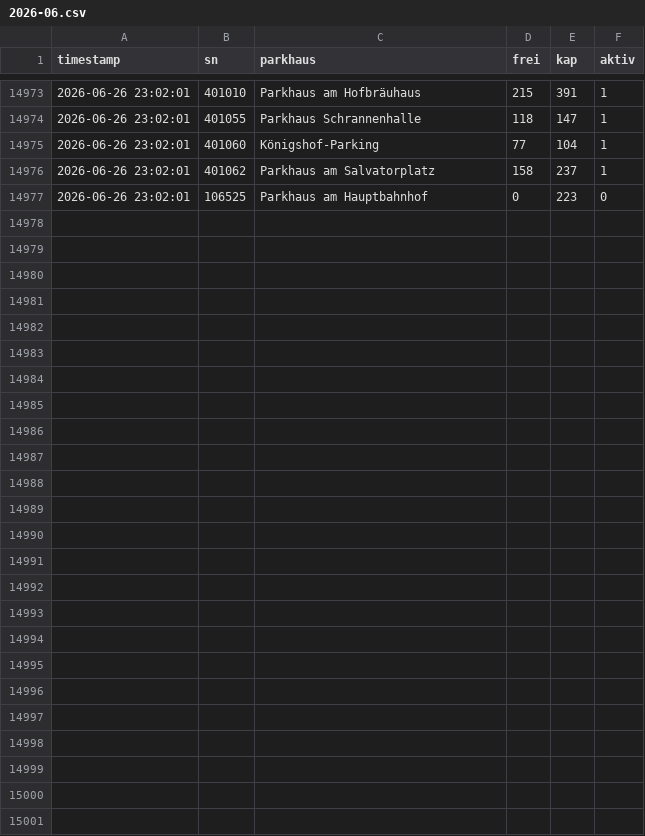
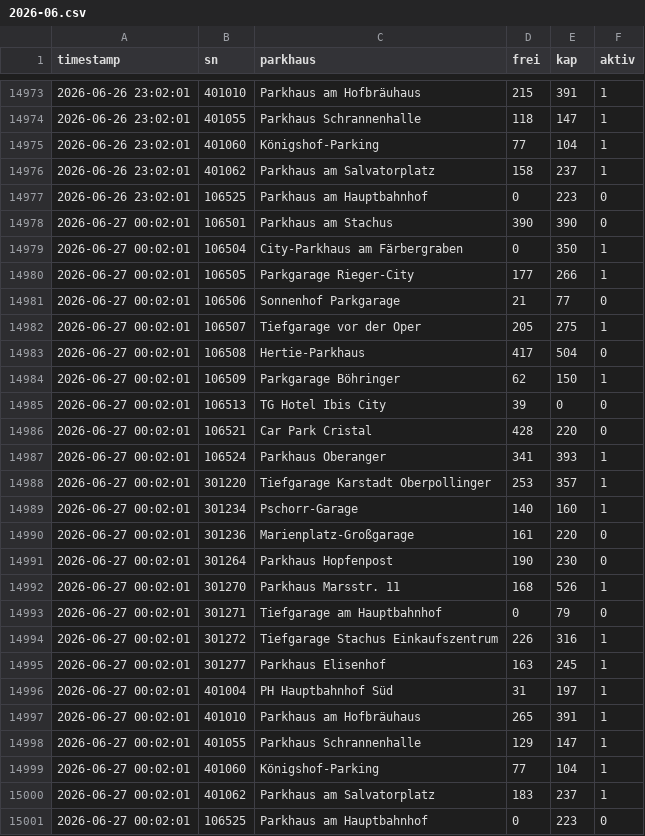
Before and after one commit to heibie/parkraumwende, a CSV file: data/details/2026-06.csv, drawn as a sheet; only a part is shown, gaps mark what is left out; the diff names each change by its address in the sheet, - before the commit and + after, or states it on an @@ line.

Commit message:
data: details 2026-06-27 00:02:01

```diff
--- a/data/details/2026-06.csv
+++ b/data/details/2026-06.csv
+row 14978: 2026-06-27 00:02:01 | 106501 | Parkhaus am Stachus | 390 | 390 | 0
+row 14979: 2026-06-27 00:02:01 | 106504 | City-Parkhaus am Färbergraben | 0 | 350 | 1
+row 14980: 2026-06-27 00:02:01 | 106505 | Parkgarage Rieger-City | 177 | 266 | 1
+row 14981: 2026-06-27 00:02:01 | 106506 | Sonnenhof Parkgarage | 21 | 77 | 0
+row 14982: 2026-06-27 00:02:01 | 106507 | Tiefgarage vor der Oper | 205 | 275 | 1
+row 14983: 2026-06-27 00:02:01 | 106508 | Hertie-Parkhaus | 417 | 504 | 0
+row 14984: 2026-06-27 00:02:01 | 106509 | Parkgarage Böhringer | 62 | 150 | 1
+row 14985: 2026-06-27 00:02:01 | 106513 | TG Hotel Ibis City | 39 | 0 | 0
+row 14986: 2026-06-27 00:02:01 | 106521 | Car Park Cristal | 428 | 220 | 0
+row 14987: 2026-06-27 00:02:01 | 106524 | Parkhaus Oberanger | 341 | 393 | 1
+row 14988: 2026-06-27 00:02:01 | 301220 | Tiefgarage Karstadt Oberpollinger | 253 | 357 | 1
+row 14989: 2026-06-27 00:02:01 | 301234 | Pschorr-Garage | 140 | 160 | 1
+row 14990: 2026-06-27 00:02:01 | 301236 | Marienplatz-Großgarage | 161 | 220 | 0
+row 14991: 2026-06-27 00:02:01 | 301264 | Parkhaus Hopfenpost | 190 | 230 | 0
+row 14992: 2026-06-27 00:02:01 | 301270 | Parkhaus Marsstr. 11 | 168 | 526 | 1
+row 14993: 2026-06-27 00:02:01 | 301271 | Tiefgarage am Hauptbahnhof | 0 | 79 | 0
+row 14994: 2026-06-27 00:02:01 | 301272 | Tiefgarage Stachus Einkaufszentrum | 226 | 316 | 1
+row 14995: 2026-06-27 00:02:01 | 301277 | Parkhaus Elisenhof | 163 | 245 | 1
+row 14996: 2026-06-27 00:02:01 | 401004 | PH Hauptbahnhof Süd | 31 | 197 | 1
+row 14997: 2026-06-27 00:02:01 | 401010 | Parkhaus am Hofbräuhaus | 265 | 391 | 1
+row 14998: 2026-06-27 00:02:01 | 401055 | Parkhaus Schrannenhalle | 129 | 147 | 1
+row 14999: 2026-06-27 00:02:01 | 401060 | Königshof-Parking | 77 | 104 | 1
+row 15000: 2026-06-27 00:02:01 | 401062 | Parkhaus am Salvatorplatz | 183 | 237 | 1
+row 15001: 2026-06-27 00:02:01 | 106525 | Parkhaus am Hauptbahnhof | 0 | 223 | 0
```
